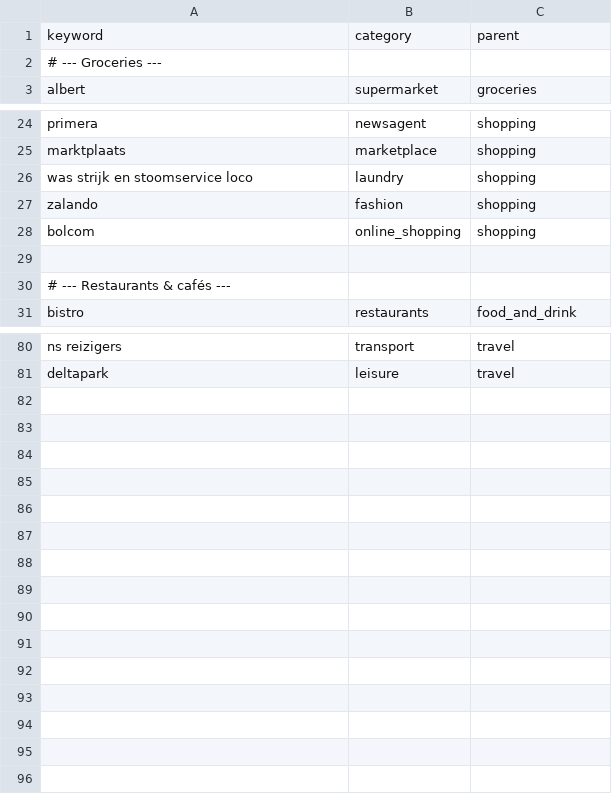
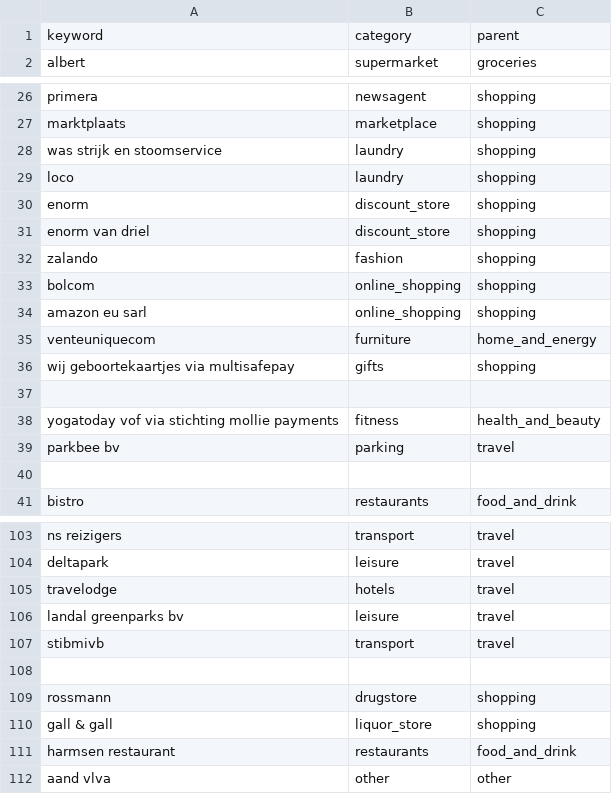
Before and after one commit to michieladegroot-ops/pumpkin-budget, a CSV file: data/categories.csv, drawn as a sheet; only a part is shown, gaps mark what is left out; the diff covers the shown part only.

Commit message:
Update categories.csv

```diff
--- a/data/categories.csv
+++ b/data/categories.csv
@@ -1,3 +1,2 @@
 keyword,category,parent
-# --- Groceries ---
 albert,supermarket,groceries
@@ -25,7 +27,15 @@ primera,newsagent,shopping
 marktplaats,marketplace,shopping
-was strijk en stoomservice loco,laundry,shopping
+was strijk en stoomservice,laundry,shopping
+loco,laundry,shopping
+enorm,discount_store,shopping
+enorm van driel,discount_store,shopping
 zalando,fashion,shopping
 bolcom,online_shopping,shopping
+amazon eu sarl,online_shopping,shopping
+venteuniquecom,furniture,home_and_energy
+wij geboortekaartjes via multisafepay,gifts,shopping
 
-# --- Restaurants & cafés ---
+yogatoday vof via stichting mollie payments,fitness,health_and_beauty
+parkbee bv,parking,travel
+
 bistro,restaurants,food_and_drink
@@ -81 +104,9 @@ ns reizigers,transport,travel
 deltapark,leisure,travel
+travelodge,hotels,travel
+landal greenparks bv,leisure,travel
+stibmivb,transport,travel
+
+rossmann,drugstore,shopping
+gall & gall,liquor_store,shopping
+harmsen restaurant,restaurants,food_and_drink
+aand vlva,other,other
```
Also changed, not shown: 21 added rows, 5 removed rows and 1 edited cell elsewhere in this file.
